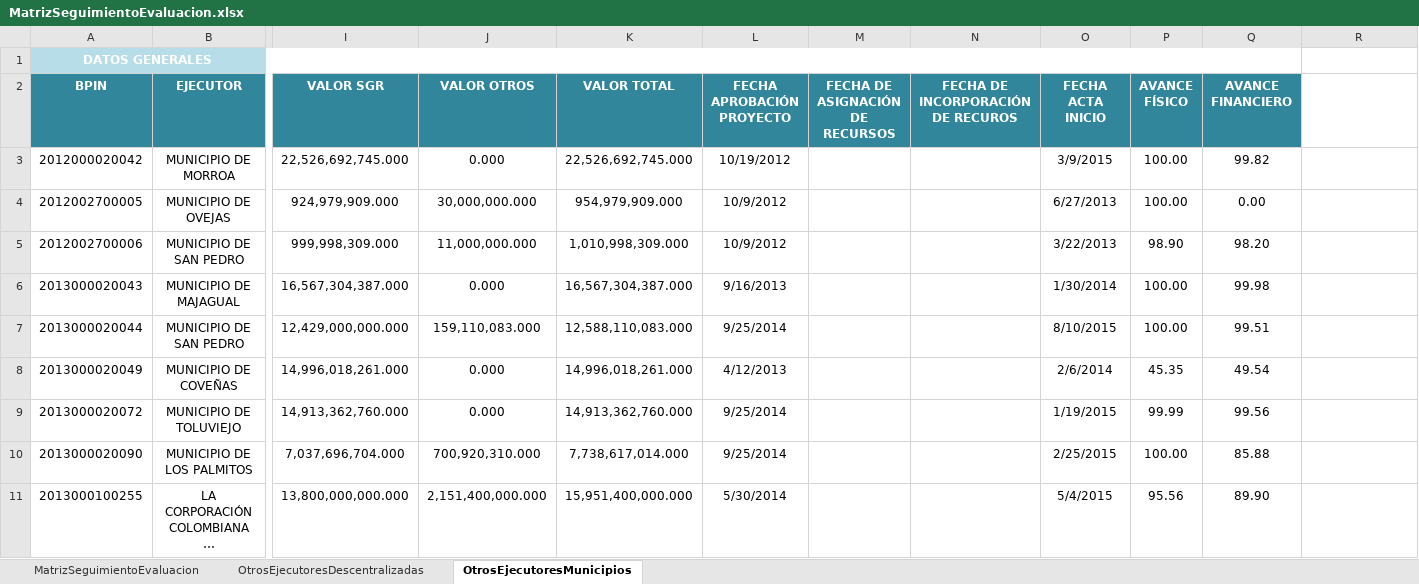
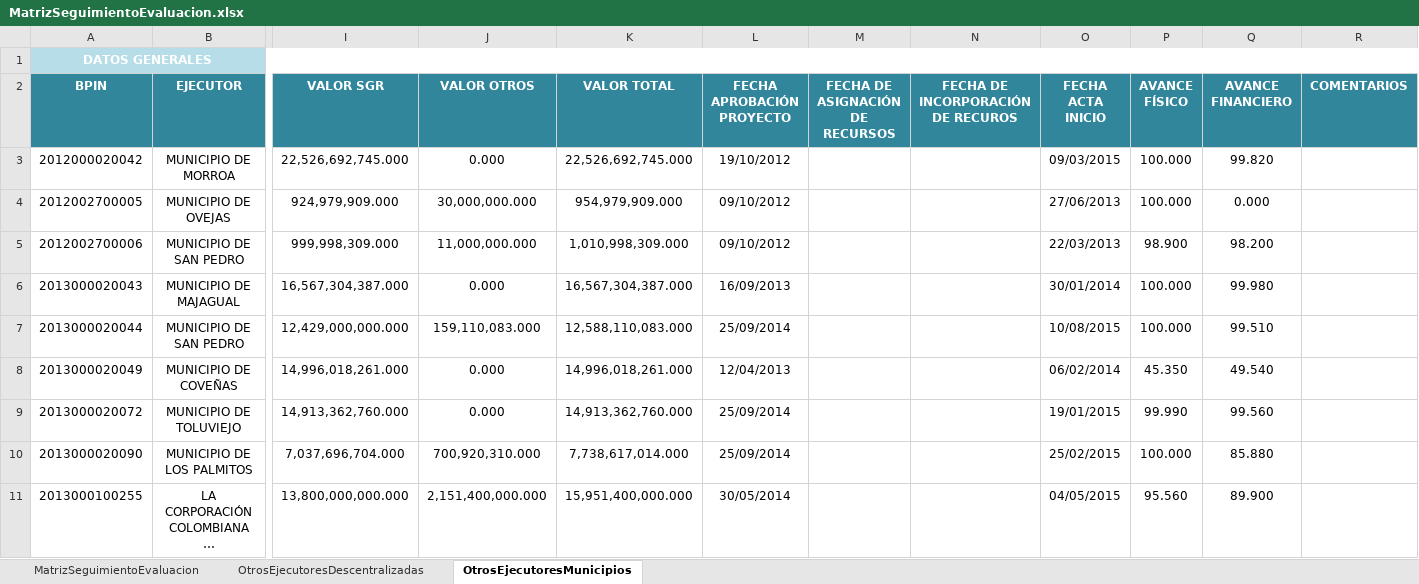
Before and after one commit to Dona121/Matriz-Evaluacion-Regalias, an Excel workbook: data/MatrizSeguimientoEvaluacion.xlsx, sheet OtrosEjecutoresMunicipios, drawn as a sheet; only a part is shown, gaps mark what is left out; long unchanged cells end in …; values as stored, in another font and other column widths than the file's, no borders; table styles not drawn; the diff covers the shown part only; the diff names each change by its address in the sheet, - before the commit and + after, or states it on an @@ line.

```diff
--- a/data/MatrizSeguimientoEvaluacion.xlsx (sheet OtrosEjecutoresMunicipios)
+++ b/data/MatrizSeguimientoEvaluacion.xlsx (sheet OtrosEjecutoresMunicipios)
-A1:Q1 merged
+A1:R1 merged
-R1 fill: none
+R1 fill: #B7DEE8
-R2: (empty)
+R2: COMENTARIOS
-R2 fill: none
+R2 fill: #31869B
-L3 (FECHA APROBACIÓN PROYECTO): 10/19/2012
+L3 (FECHA APROBACIÓN PROYECTO): 19/10/2012
-O3 (FECHA ACTA INICIO): 3/9/2015
+O3 (FECHA ACTA INICIO): 09/03/2015
-P3:P4 (AVANCE FÍSICO): 100.00
+P3:P4 (AVANCE FÍSICO): 100.000
-Q3 (AVANCE FINANCIERO): 99.82
+Q3 (AVANCE FINANCIERO): 99.820
-L4:L5 (FECHA APROBACIÓN PROYECTO): 10/9/2012
+L4:L5 (FECHA APROBACIÓN PROYECTO): 09/10/2012
-O4 (FECHA ACTA INICIO): 6/27/2013
+O4 (FECHA ACTA INICIO): 27/06/2013
-Q4 (AVANCE FINANCIERO): 0.00
+Q4 (AVANCE FINANCIERO): 0.000
-O5 (FECHA ACTA INICIO): 3/22/2013
+O5 (FECHA ACTA INICIO): 22/03/2013
-P5 (AVANCE FÍSICO): 98.90
+P5 (AVANCE FÍSICO): 98.900
-Q5 (AVANCE FINANCIERO): 98.20
+Q5 (AVANCE FINANCIERO): 98.200
-L6 (FECHA APROBACIÓN PROYECTO): 9/16/2013
+L6 (FECHA APROBACIÓN PROYECTO): 16/09/2013
-O6 (FECHA ACTA INICIO): 1/30/2014
+O6 (FECHA ACTA INICIO): 30/01/2014
-P6:P7 (AVANCE FÍSICO): 100.00
+P6:P7 (AVANCE FÍSICO): 100.000
-Q6 (AVANCE FINANCIERO): 99.98
+Q6 (AVANCE FINANCIERO): 99.980
-L7 (FECHA APROBACIÓN PROYECTO): 9/25/2014
+L7 (FECHA APROBACIÓN PROYECTO): 25/09/2014
-O7 (FECHA ACTA INICIO): 8/10/2015
+O7 (FECHA ACTA INICIO): 10/08/2015
-Q7 (AVANCE FINANCIERO): 99.51
+Q7 (AVANCE FINANCIERO): 99.510
-L8 (FECHA APROBACIÓN PROYECTO): 4/12/2013
+L8 (FECHA APROBACIÓN PROYECTO): 12/04/2013
-O8 (FECHA ACTA INICIO): 2/6/2014
+O8 (FECHA ACTA INICIO): 06/02/2014
-P8 (AVANCE FÍSICO): 45.35
+P8 (AVANCE FÍSICO): 45.350
-Q8 (AVANCE FINANCIERO): 49.54
+Q8 (AVANCE FINANCIERO): 49.540
-L9:L10 (FECHA APROBACIÓN PROYECTO): 9/25/2014
+L9:L10 (FECHA APROBACIÓN PROYECTO): 25/09/2014
-O9 (FECHA ACTA INICIO): 1/19/2015
+O9 (FECHA ACTA INICIO): 19/01/2015
-P9 (AVANCE FÍSICO): 99.99
+P9 (AVANCE FÍSICO): 99.990
-Q9 (AVANCE FINANCIERO): 99.56
+Q9 (AVANCE FINANCIERO): 99.560
-O10 (FECHA ACTA INICIO): 2/25/2015
+O10 (FECHA ACTA INICIO): 25/02/2015
-P10 (AVANCE FÍSICO): 100.00
+P10 (AVANCE FÍSICO): 100.000
-Q10 (AVANCE FINANCIERO): 85.88
+Q10 (AVANCE FINANCIERO): 85.880
-L11 (FECHA APROBACIÓN PROYECTO): 5/30/2014
+L11 (FECHA APROBACIÓN PROYECTO): 30/05/2014
-O11 (FECHA ACTA INICIO): 5/4/2015
+O11 (FECHA ACTA INICIO): 04/05/2015
-P11 (AVANCE FÍSICO): 95.56
+P11 (AVANCE FÍSICO): 95.560
-Q11 (AVANCE FINANCIERO): 89.90
+Q11 (AVANCE FINANCIERO): 89.900
```
Also changed, not shown: 367 edited cells elsewhere in this sheet, sheet MatrizSeguimientoEvaluacion, sheet OtrosEjecutoresDescentralizadas, hidden cells.
